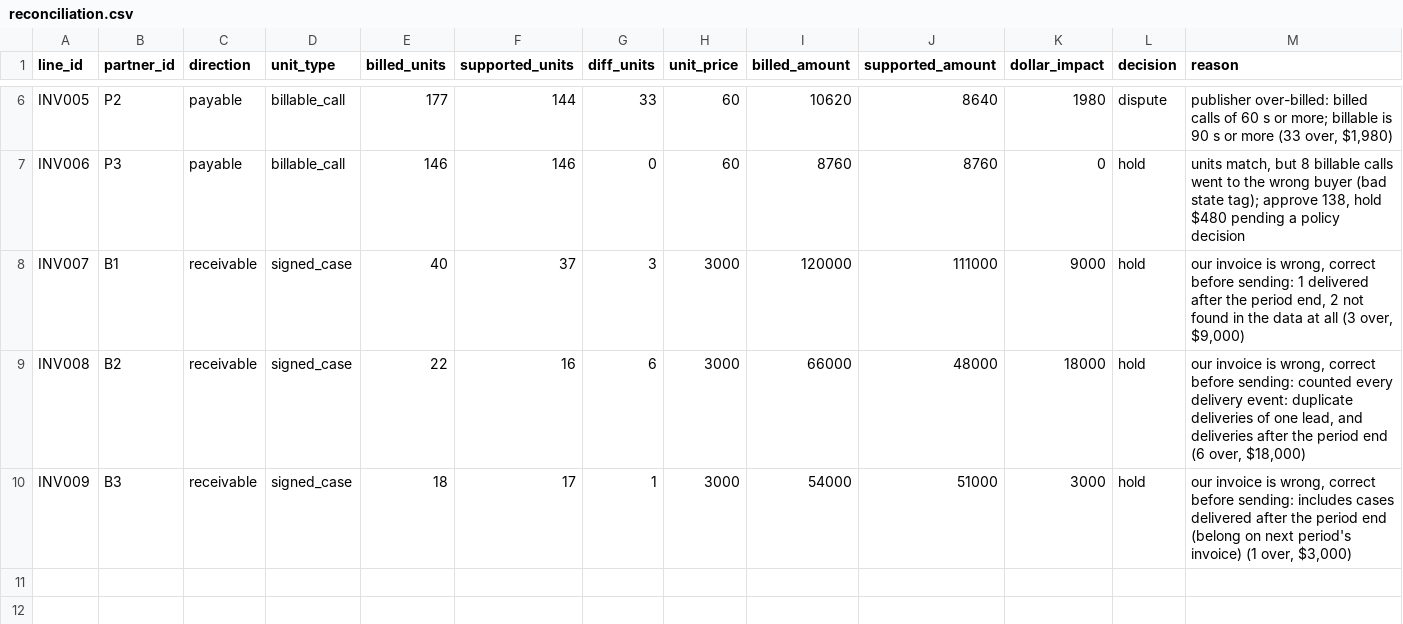
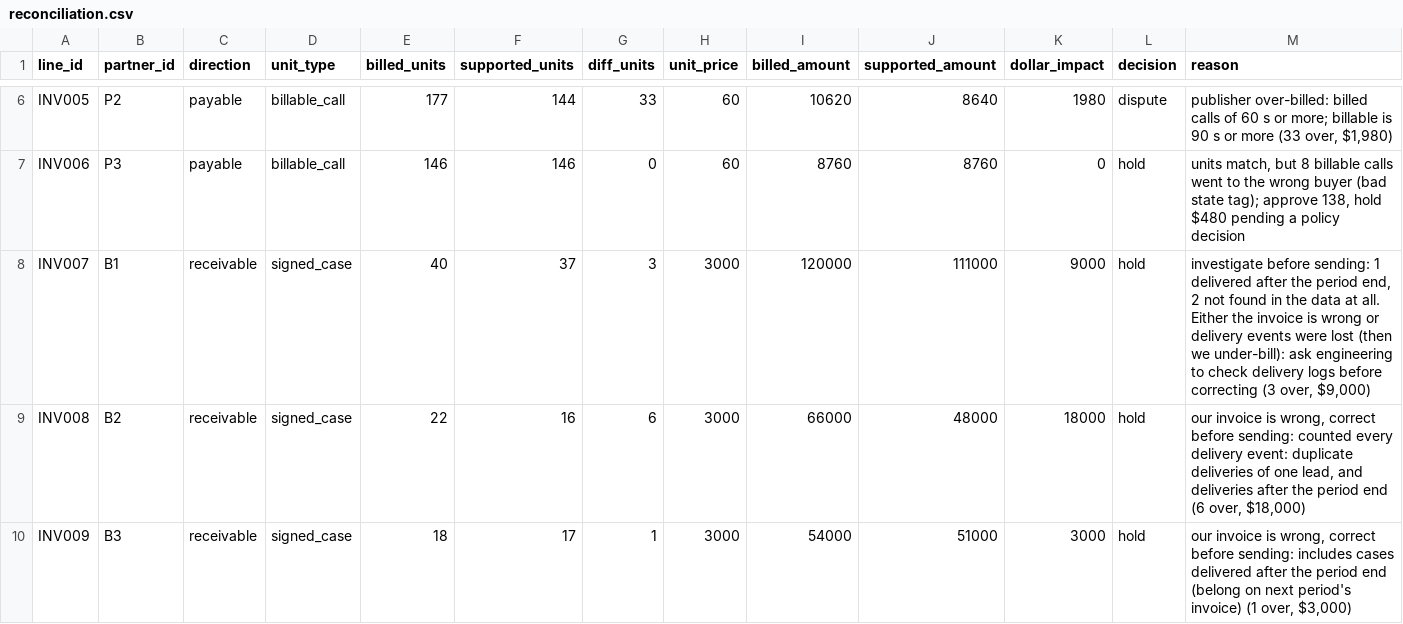
Before and after one commit to shakeelsiddcoc/pipeline-and-reporting, a CSV file: out/reconciliation.csv, drawn as a sheet; only a part is shown, gaps mark what is left out.

Commit message:
Monitor review fixes: resolvable incidents, frozen baselines, new checks
- Point-in-time checks use lookbacks (stall 1h; duplicates, sequence,
  misrouting 24h) so incidents resolve; stuck leads go to out/backlog.csv
- Rate baselines freeze while an incident is open
- Alerts keep the worst tick's detail; confirm on 2 of the last 3 ticks
- acceptance_drop affected IDs limited to the dominant reject reason
- signed_case reconciliation: first delivery across all buyers, then filter
- New checks: silence (finds P1's 2.5h call gap on Wed) and failed_events
- INV007 held for investigation (possible lost delivery events)
- README and FINDINGS updated; tests for every fix

```diff
--- a/out/reconciliation.csv
+++ b/out/reconciliation.csv
@@ -7,3 +7,3 @@ INV005,P2,payable,billable_call,177,144,33,60,10620,8640,1980,dispute,"publisher
 INV006,P3,payable,billable_call,146,146,0,60,8760,8760,0,hold,"units match, but 8 billable calls went to the wrong buyer (bad state tag); approve 138, hold $480 pending a policy decision"
-INV007,B1,receivable,signed_case,40,37,3,3000,120000,111000,9000,hold,"our invoice is wrong, correct before sending: 1 delivered after the period end, 2 not found in the data at all (3 over, $9,000)"
+INV007,B1,receivable,signed_case,40,37,3,3000,120000,111000,9000,hold,"investigate before sending: 1 delivered after the period end, 2 not found in the data at all. Either the invoice is wrong or delivery events were lost (then we under-bill): ask engineering to check delivery logs before correcting (3 over, $9,000)"
 INV008,B2,receivable,signed_case,22,16,6,3000,66000,48000,18000,hold,"our invoice is wrong, correct before sending: counted every delivery event: duplicate deliveries of one lead, and deliveries after the period end (6 over, $18,000)"
```
Also changed, not shown: out/alerts.csv, 26 other files.
